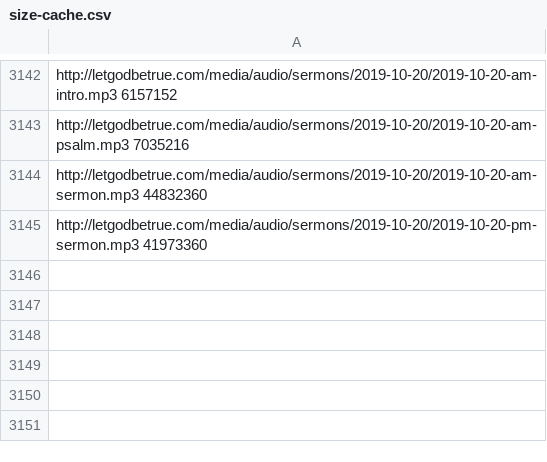
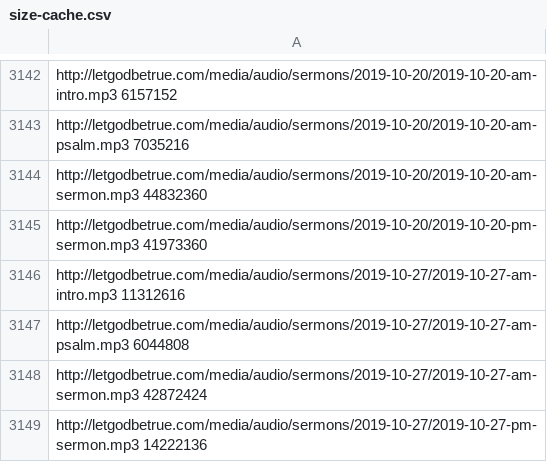
Before and after one commit to Tertioptus/LetGodBeTrue, a CSV file: size-cache.csv, drawn as a sheet; only a part is shown, gaps mark what is left out.

```diff
--- a/size-cache.csv
+++ b/size-cache.csv
@@ -3145 +3145,5 @@ http://letgodbetrue.com/media/audio/sermons/2019-10-20/2019-10-20-am-sermon.mp3
 http://letgodbetrue.com/media/audio/sermons/2019-10-20/2019-10-20-pm-sermon.mp3 41973360
+http://letgodbetrue.com/media/audio/sermons/2019-10-27/2019-10-27-am-intro.mp3 11312616
+http://letgodbetrue.com/media/audio/sermons/2019-10-27/2019-10-27-am-psalm.mp3 6044808
+http://letgodbetrue.com/media/audio/sermons/2019-10-27/2019-10-27-am-sermon.mp3 42872424
+http://letgodbetrue.com/media/audio/sermons/2019-10-27/2019-10-27-pm-sermon.mp3 14222136
```
Also changed, not shown: 1 other file.
